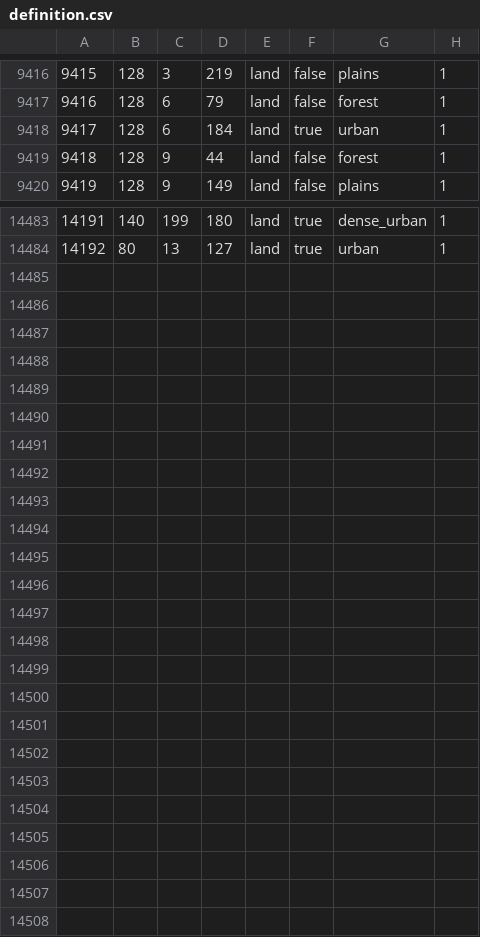
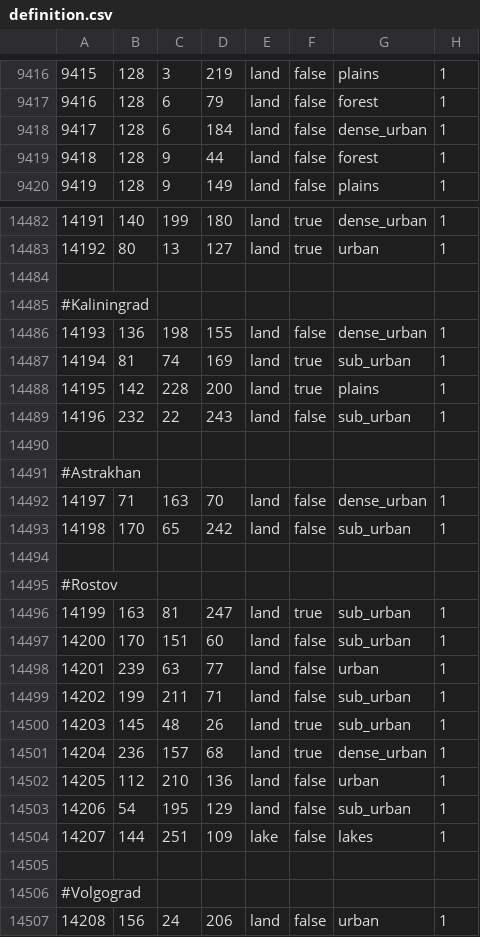
Before and after one commit to TheGamerCant/Modern-Day-Sandbox, a CSV file: map/definition.csv, drawn as a sheet; only a part is shown, gaps mark what is left out; the diff covers the shown part only.

```diff
--- a/map/definition.csv
+++ b/map/definition.csv
@@ -9417,3 +9417,3 @@
 9416;128;6;79;land;false;forest;1
-9417;128;6;184;land;true;urban;1
+9417;128;6;184;land;false;dense_urban;1
 9418;128;9;44;land;false;forest;1
@@ -14484 +14483,25 @@
 14192;80;13;127;land;true;urban;1
+
+#Kaliningrad
+14193;136;198;155;land;false;dense_urban;1
+14194;81;74;169;land;true;sub_urban;1
+14195;142;228;200;land;true;plains;1
+14196;232;22;243;land;false;sub_urban;1
+
+#Astrakhan
+14197;71;163;70;land;false;dense_urban;1
+14198;170;65;242;land;false;sub_urban;1
+
+#Rostov
+14199;163;81;247;land;true;sub_urban;1
+14200;170;151;60;land;false;sub_urban;1
+14201;239;63;77;land;false;urban;1
+14202;199;211;71;land;false;sub_urban;1
+14203;145;48;26;land;true;sub_urban;1
+14204;236;157;68;land;true;dense_urban;1
+14205;112;210;136;land;false;urban;1
+14206;54;195;129;land;false;sub_urban;1
+14207;144;251;109;lake;false;lakes;1
+
+#Volgograd
+14208;156;24;206;land;false;urban;1
```
Also changed, not shown: 1 removed row and 2 edited cells elsewhere in this file, 28 other files.
